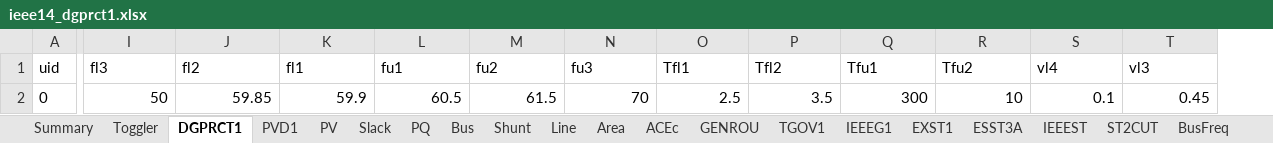
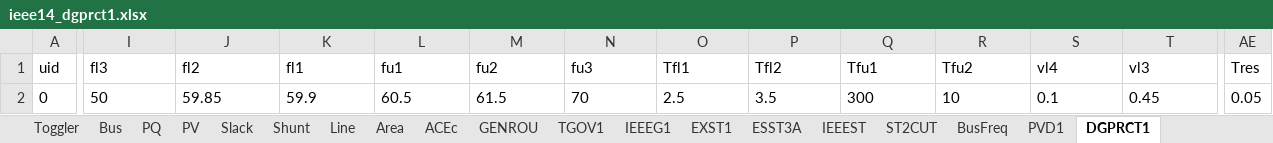
Before and after one commit to jinningwang/andes, an Excel workbook: andes/cases/ieee14/ieee14_dgprct1.xlsx, sheet DGPRCT1, drawn as a sheet; only a part is shown, gaps mark what is left out; values as stored, in another font and other column widths than the file's, no borders; the diff covers the shown part only; the diff names each change by its address in the sheet, - before the commit and + after, or states it on an @@ line.

```diff
--- a/andes/cases/ieee14/ieee14_dgprct1.xlsx (sheet DGPRCT1)
+++ b/andes/cases/ieee14/ieee14_dgprct1.xlsx (sheet DGPRCT1)
@@ sheet tab order changed: Toggler | Bus | PQ | PV | Slack | Shunt | Line | Area | ACEc | GENROU | TGOV1 | IEEEG1 | EXST1 | ESST3A | IEEEST | ST2CUT | BusFreq | PVD1 | DGPRCT1 @@
+column AE (Tres), row 2: 0.05
-I2:T2 alignment: right
+I2:T2 alignment: left
```
Also changed, not shown: cell formats elsewhere in this sheet, sheet GENROU, sheet PVD1, sheet Summary, sheet TGOV1, 1 other file.
